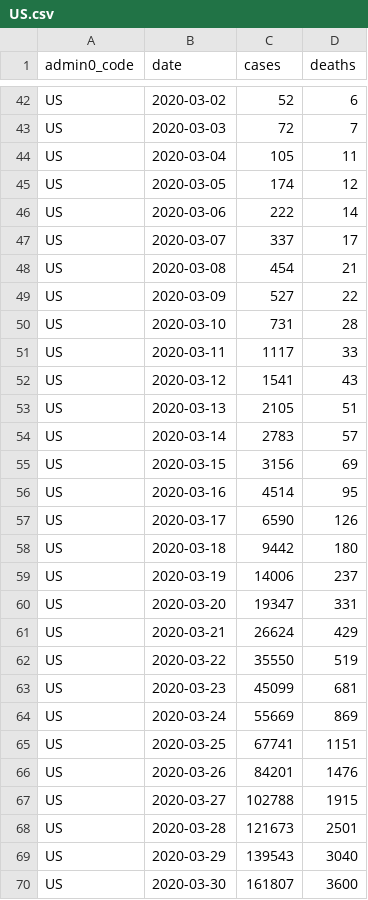
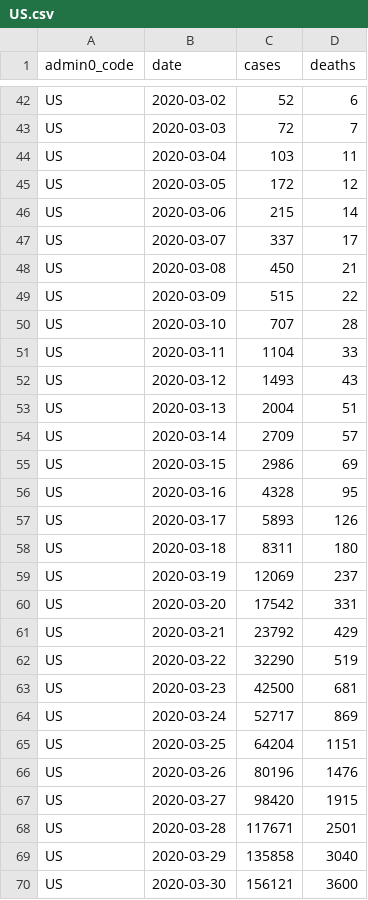
Before and after one commit to covid-open-data/xform-casecount-us-jhu, a CSV file: output/admin0/US.csv, drawn as a sheet; only a part is shown, gaps mark what is left out; the diff covers the shown part only.

```diff
--- a/output/admin0/US.csv
+++ b/output/admin0/US.csv
@@ -43,28 +43,28 @@ US,2020-03-02,52,6
 US,2020-03-03,72,7
-US,2020-03-04,105,11
-US,2020-03-05,174,12
-US,2020-03-06,222,14
+US,2020-03-04,103,11
+US,2020-03-05,172,12
+US,2020-03-06,215,14
 US,2020-03-07,337,17
-US,2020-03-08,454,21
-US,2020-03-09,527,22
-US,2020-03-10,731,28
-US,2020-03-11,1117,33
-US,2020-03-12,1541,43
-US,2020-03-13,2105,51
-US,2020-03-14,2783,57
-US,2020-03-15,3156,69
-US,2020-03-16,4514,95
-US,2020-03-17,6590,126
-US,2020-03-18,9442,180
-US,2020-03-19,14006,237
-US,2020-03-20,19347,331
-US,2020-03-21,26624,429
-US,2020-03-22,35550,519
-US,2020-03-23,45099,681
-US,2020-03-24,55669,869
-US,2020-03-25,67741,1151
-US,2020-03-26,84201,1476
-US,2020-03-27,102788,1915
-US,2020-03-28,121673,2501
-US,2020-03-29,139543,3040
-US,2020-03-30,161807,3600
+US,2020-03-08,450,21
+US,2020-03-09,515,22
+US,2020-03-10,707,28
+US,2020-03-11,1104,33
+US,2020-03-12,1493,43
+US,2020-03-13,2004,51
+US,2020-03-14,2709,57
+US,2020-03-15,2986,69
+US,2020-03-16,4328,95
+US,2020-03-17,5893,126
+US,2020-03-18,8311,180
+US,2020-03-19,12069,237
+US,2020-03-20,17542,331
+US,2020-03-21,23792,429
+US,2020-03-22,32290,519
+US,2020-03-23,42500,681
+US,2020-03-24,52717,869
+US,2020-03-25,64204,1151
+US,2020-03-26,80196,1476
+US,2020-03-27,98420,1915
+US,2020-03-28,117671,2501
+US,2020-03-29,135858,3040
+US,2020-03-30,156121,3600
```
Also changed, not shown: 1 added row and 153 edited cells elsewhere in this file, output/admin1/US.csv.
